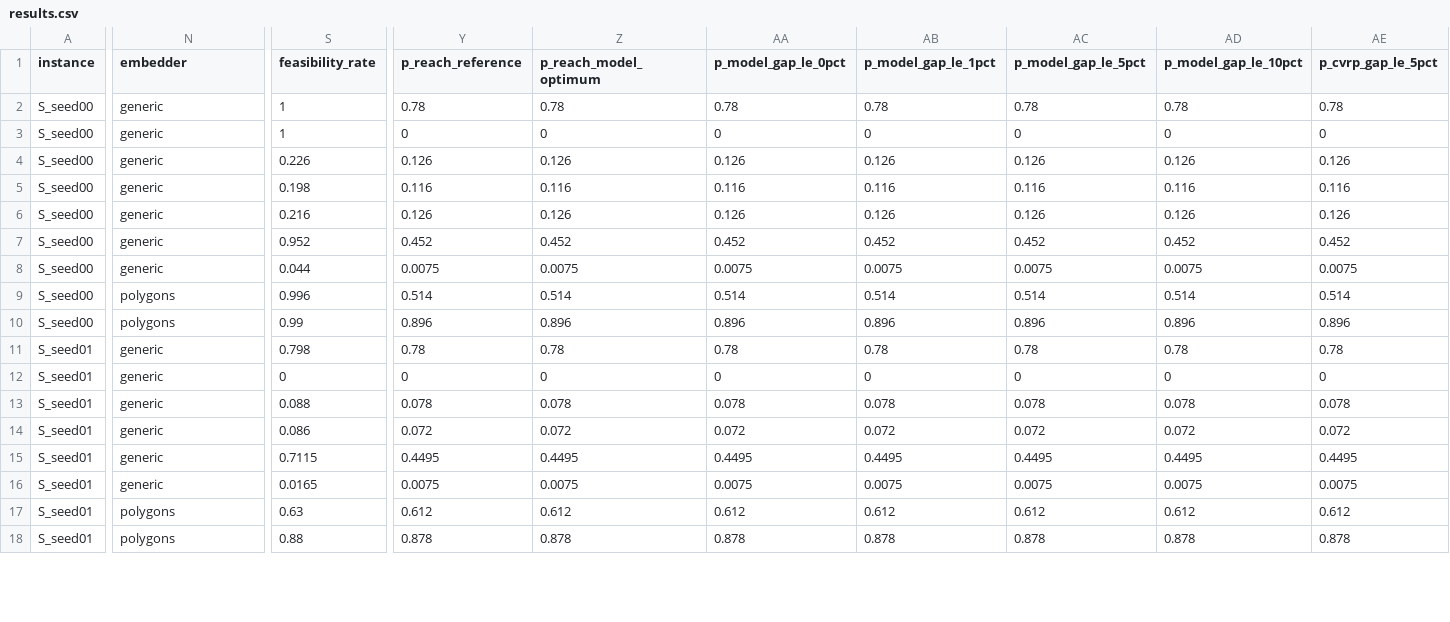
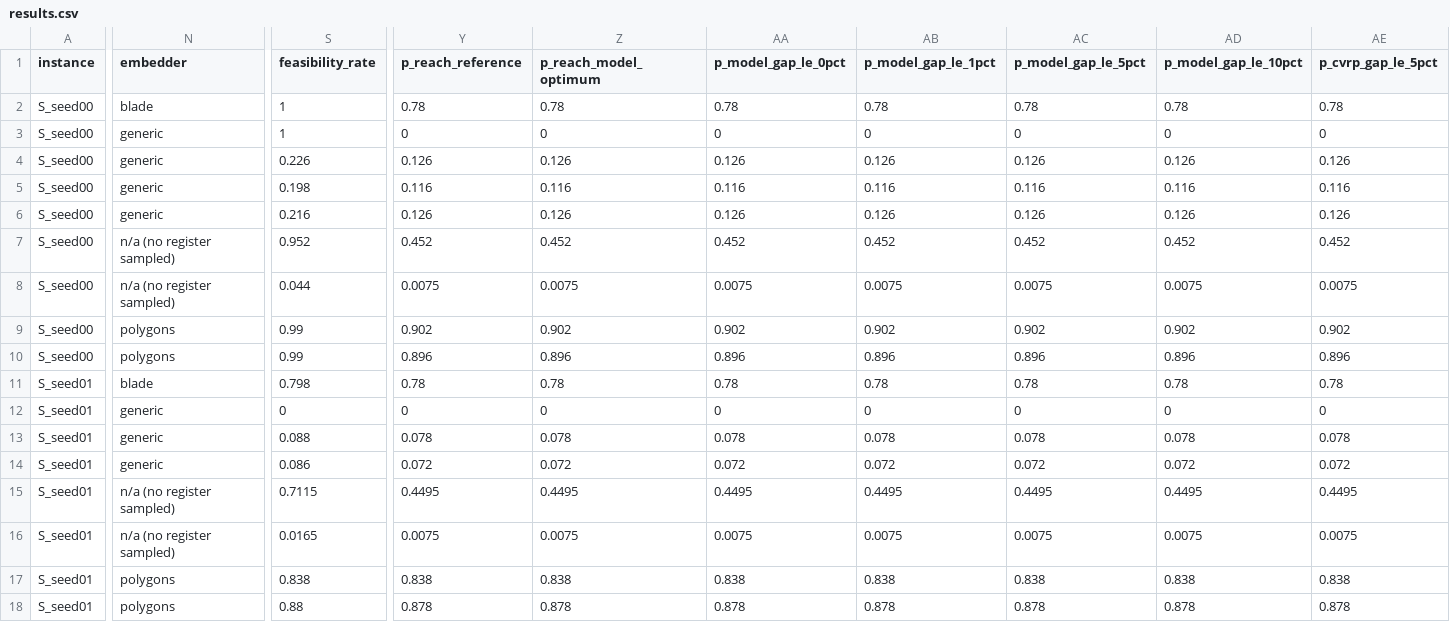
Before and after one commit to rchen2025/DuQuantum_Pasqal_Challenge_Qualies, a CSV file: results.csv, drawn as a sheet; only a part is shown, gaps mark what is left out; the diff covers the shown part only; the diff names each change by its address in the sheet, - before the commit and + after, or states it on an @@ line.

Commit message:
reviewer fixes (M1): §5.7 numbers generated from records, stated-parameter qubo-solver SA path, embedder labels, D2 prose, same-vehicle asymmetry metric, realised check with pulse delta; scan.py; results.csv regenerated

```diff
--- a/results.csv
+++ b/results.csv
-N2 (embedder): generic
+N2 (embedder): blade
-N7:N8 (embedder): generic
+N7:N8 (embedder): n/a (no register sampled)
-S9 (feasibility_rate): 0.996
+S9 (feasibility_rate): 0.99
-Y9 (p_reach_reference): 0.514
+Y9 (p_reach_reference): 0.902
-Z9 (p_reach_model_optimum): 0.514
+Z9 (p_reach_model_optimum): 0.902
-AA9 (p_model_gap_le_0pct): 0.514
+AA9 (p_model_gap_le_0pct): 0.902
-AB9 (p_model_gap_le_1pct): 0.514
+AB9 (p_model_gap_le_1pct): 0.902
-AC9 (p_model_gap_le_5pct): 0.514
+AC9 (p_model_gap_le_5pct): 0.902
-AD9 (p_model_gap_le_10pct): 0.514
+AD9 (p_model_gap_le_10pct): 0.902
-AE9 (p_cvrp_gap_le_5pct): 0.514
+AE9 (p_cvrp_gap_le_5pct): 0.902
-N11 (embedder): generic
+N11 (embedder): blade
-N15:N16 (embedder): generic
+N15:N16 (embedder): n/a (no register sampled)
-S17 (feasibility_rate): 0.63
+S17 (feasibility_rate): 0.838
-Y17 (p_reach_reference): 0.612
+Y17 (p_reach_reference): 0.838
-Z17 (p_reach_model_optimum): 0.612
+Z17 (p_reach_model_optimum): 0.838
-AA17 (p_model_gap_le_0pct): 0.612
+AA17 (p_model_gap_le_0pct): 0.838
-AB17 (p_model_gap_le_1pct): 0.612
+AB17 (p_model_gap_le_1pct): 0.838
-AC17 (p_model_gap_le_5pct): 0.612
+AC17 (p_model_gap_le_5pct): 0.838
-AD17 (p_model_gap_le_10pct): 0.612
+AD17 (p_model_gap_le_10pct): 0.838
-AE17 (p_cvrp_gap_le_5pct): 0.612
+AE17 (p_cvrp_gap_le_5pct): 0.838
```
Also changed, not shown: 32 edited cells elsewhere in this file, 11 other files.
